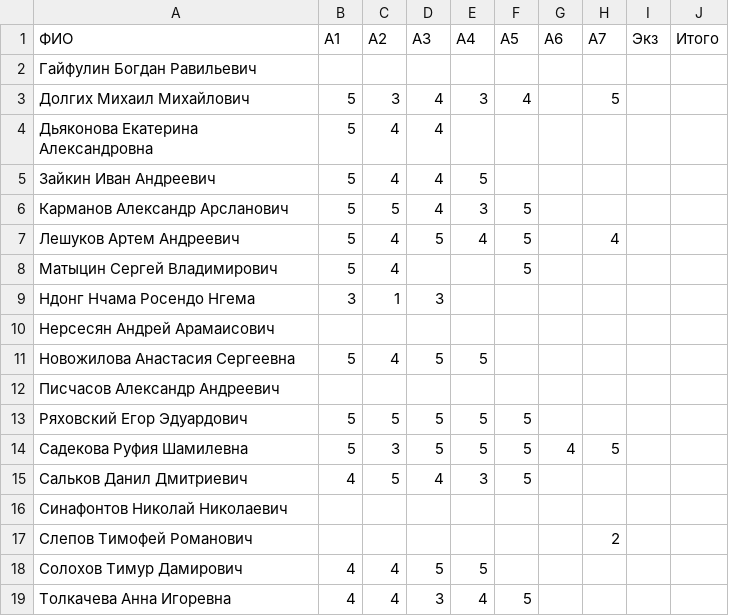
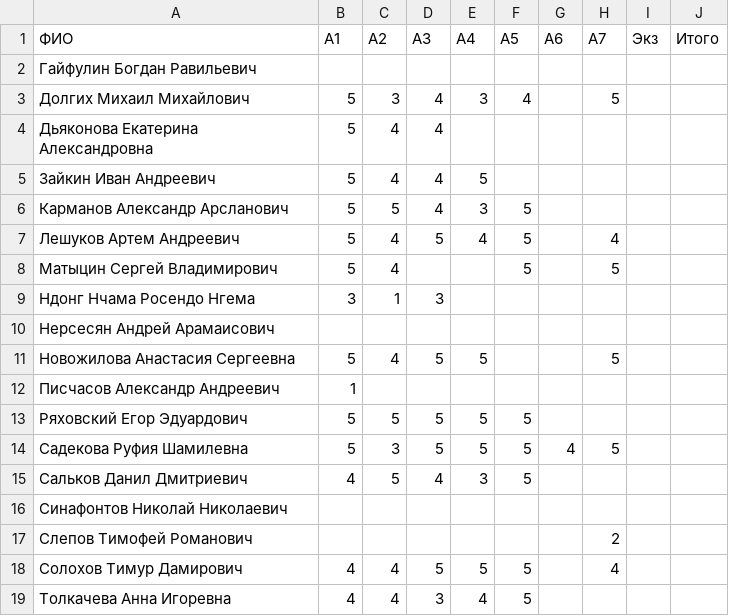
Before and after one commit to artemleshykov/modern_dl, a CSV file: RESULTS.csv, drawn as a sheet.

Commit message:
Update RESULTS.csv

```diff
--- a/RESULTS.csv
+++ b/RESULTS.csv
@@ -7,7 +7,7 @@
 Лешуков Артем Андреевич,5,4,5,4,5,,4,,
-Матыцин Сергей Владимирович,5,4,,,5,,,,
+Матыцин Сергей Владимирович,5,4,,,5,,5,,
 Ндонг Нчама Росендо Нгема,3,1,3,,,,,,
 Нерсесян Андрей Арамаисович,,,,,,,,,
-Новожилова Анастасия Сергеевна,5,4,5,5,,,,,
-Писчасов Александр Андреевич,,,,,,,,,
+Новожилова Анастасия Сергеевна,5,4,5,5,,,5,,
+Писчасов Александр Андреевич,1,,,,,,,,
 Ряховский Егор Эдуардович,5,5,5,5,5,,,,
@@ -17,3 +17,3 @@
 Слепов Тимофей Романович,,,,,,,2,,
-Солохов Тимур Дамирович,4,4,5,5,,,,,
+Солохов Тимур Дамирович,4,4,5,5,5,,4,,
 Толкачева Анна Игоревна,4,4,3,4,5,,,,
```
